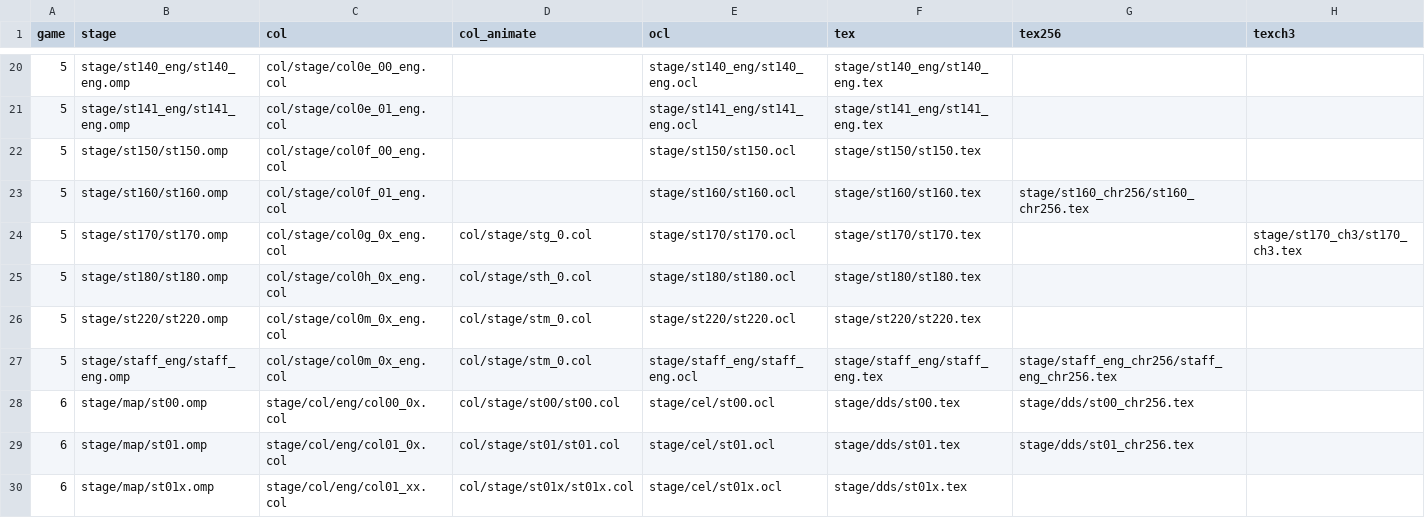
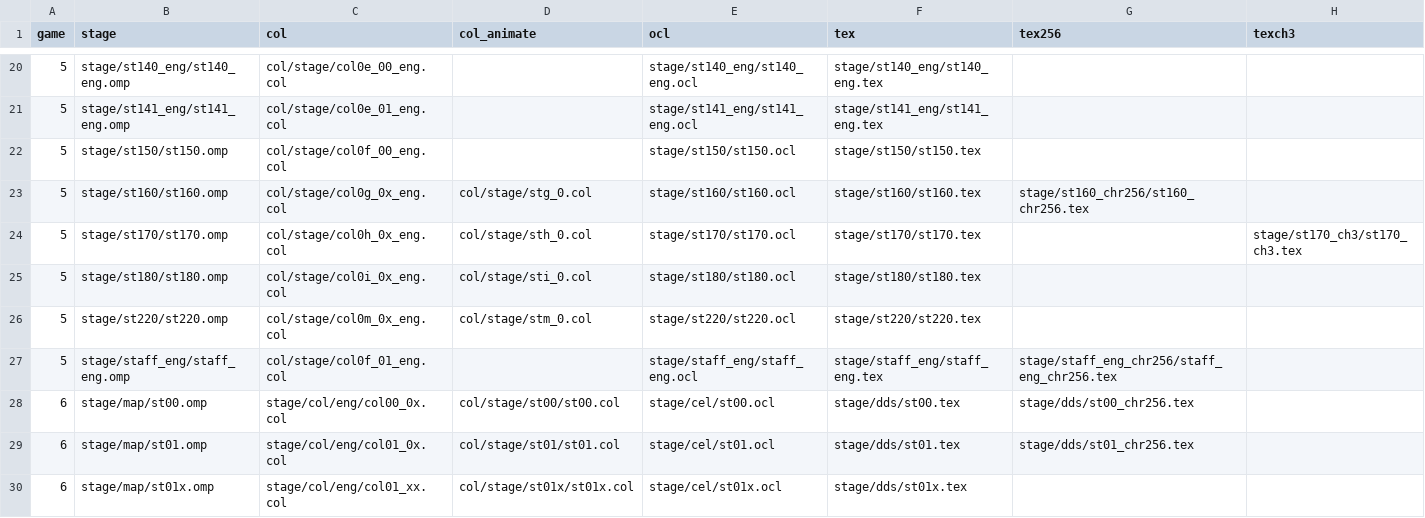
Before and after one commit to twig/megaman-x-legacy-collection-x4-x5-x6-sprite-extractor, a CSV file: game-files.csv, drawn as a sheet; only a part is shown, gaps mark what is left out.

Commit message:
render_stage.py - added missing stage st160 (zero stage 1) - fixed colours for zero stages and credits - updated comments

```diff
--- a/game-files.csv
+++ b/game-files.csv
@@ -22,7 +22,7 @@ game,stage,col,col_animate,ocl,tex,tex256,texch3
 5,stage/st150/st150.omp,col/stage/col0f_00_eng.col,,stage/st150/st150.ocl,stage/st150/st150.tex,,
-5,stage/st160/st160.omp,col/stage/col0f_01_eng.col,,stage/st160/st160.ocl,stage/st160/st160.tex,stage/st160_chr256/st160_chr256.tex,
-5,stage/st170/st170.omp,col/stage/col0g_0x_eng.col,col/stage/stg_0.col,stage/st170/st170.ocl,stage/st170/st170.tex,,stage/st170_ch3/st170_ch3.tex
-5,stage/st180/st180.omp,col/stage/col0h_0x_eng.col,col/stage/sth_0.col,stage/st180/st180.ocl,stage/st180/st180.tex,,
+5,stage/st160/st160.omp,col/stage/col0g_0x_eng.col,col/stage/stg_0.col,stage/st160/st160.ocl,stage/st160/st160.tex,stage/st160_chr256/st160_chr256.tex,
+5,stage/st170/st170.omp,col/stage/col0h_0x_eng.col,col/stage/sth_0.col,stage/st170/st170.ocl,stage/st170/st170.tex,,stage/st170_ch3/st170_ch3.tex
+5,stage/st180/st180.omp,col/stage/col0i_0x_eng.col,col/stage/sti_0.col,stage/st180/st180.ocl,stage/st180/st180.tex,,
 5,stage/st220/st220.omp,col/stage/col0m_0x_eng.col,col/stage/stm_0.col,stage/st220/st220.ocl,stage/st220/st220.tex,,
-5,stage/staff_eng/staff_eng.omp,col/stage/col0m_0x_eng.col,col/stage/stm_0.col,stage/staff_eng/staff_eng.ocl,stage/staff_eng/staff_eng.tex,stage/staff_eng_chr256/staff_eng_chr256.tex,
+5,stage/staff_eng/staff_eng.omp,col/stage/col0f_01_eng.col,,stage/staff_eng/staff_eng.ocl,stage/staff_eng/staff_eng.tex,stage/staff_eng_chr256/staff_eng_chr256.tex,
 6,stage/map/st00.omp,stage/col/eng/col00_0x.col,col/stage/st00/st00.col,stage/cel/st00.ocl,stage/dds/st00.tex,stage/dds/st00_chr256.tex,
```
Also changed, not shown: 1 other file.
